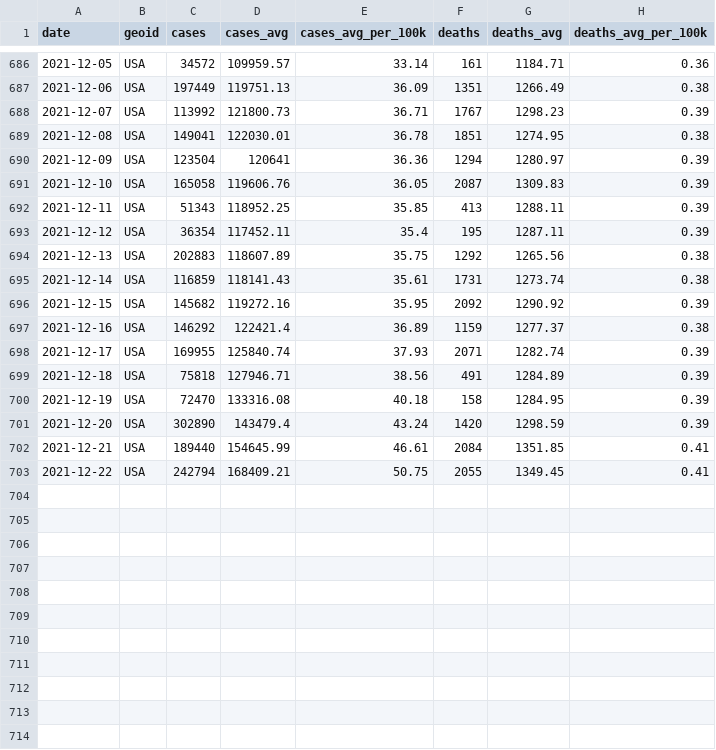
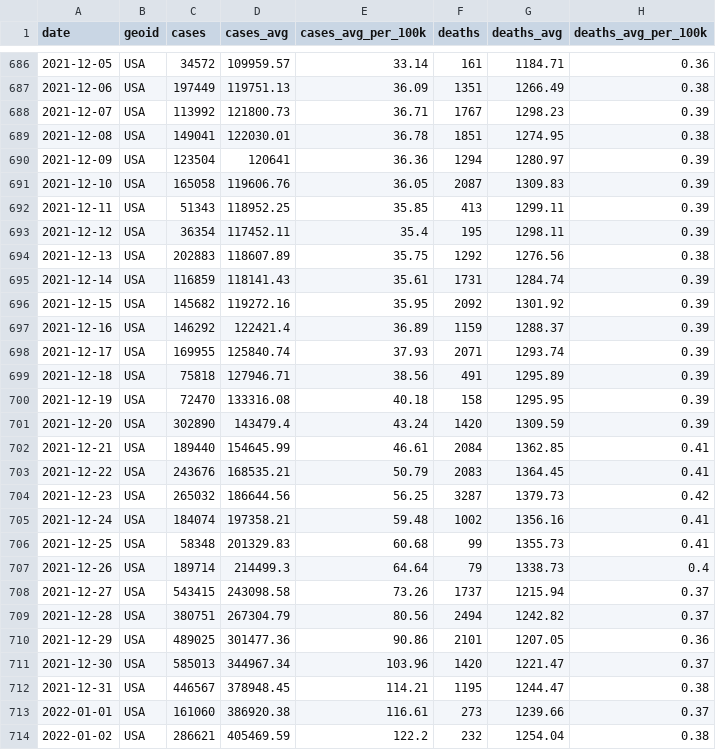
Before and after one commit to goedman/CovidNYT.jl, a CSV file: data/rolling-averages/us.csv, drawn as a sheet; only a part is shown, gaps mark what is left out.

```diff
--- a/data/rolling-averages/us.csv
+++ b/data/rolling-averages/us.csv
@@ -691,13 +691,24 @@ date,geoid,cases,cases_avg,cases_avg_per_100k,deaths,deaths_avg,deaths_avg_per_1
 2021-12-10,USA,165058,119606.76,36.05,2087,1309.83,0.39
-2021-12-11,USA,51343,118952.25,35.85,413,1288.11,0.39
-2021-12-12,USA,36354,117452.11,35.4,195,1287.11,0.39
-2021-12-13,USA,202883,118607.89,35.75,1292,1265.56,0.38
-2021-12-14,USA,116859,118141.43,35.61,1731,1273.74,0.38
-2021-12-15,USA,145682,119272.16,35.95,2092,1290.92,0.39
-2021-12-16,USA,146292,122421.4,36.89,1159,1277.37,0.38
-2021-12-17,USA,169955,125840.74,37.93,2071,1282.74,0.39
-2021-12-18,USA,75818,127946.71,38.56,491,1284.89,0.39
-2021-12-19,USA,72470,133316.08,40.18,158,1284.95,0.39
-2021-12-20,USA,302890,143479.4,43.24,1420,1298.59,0.39
-2021-12-21,USA,189440,154645.99,46.61,2084,1351.85,0.41
-2021-12-22,USA,242794,168409.21,50.75,2055,1349.45,0.41
+2021-12-11,USA,51343,118952.25,35.85,413,1299.11,0.39
+2021-12-12,USA,36354,117452.11,35.4,195,1298.11,0.39
+2021-12-13,USA,202883,118607.89,35.75,1292,1276.56,0.38
+2021-12-14,USA,116859,118141.43,35.61,1731,1284.74,0.39
+2021-12-15,USA,145682,119272.16,35.95,2092,1301.92,0.39
+2021-12-16,USA,146292,122421.4,36.89,1159,1288.37,0.39
+2021-12-17,USA,169955,125840.74,37.93,2071,1293.74,0.39
+2021-12-18,USA,75818,127946.71,38.56,491,1295.89,0.39
+2021-12-19,USA,72470,133316.08,40.18,158,1295.95,0.39
+2021-12-20,USA,302890,143479.4,43.24,1420,1309.59,0.39
+2021-12-21,USA,189440,154645.99,46.61,2084,1362.85,0.41
+2021-12-22,USA,243676,168535.21,50.79,2083,1364.45,0.41
+2021-12-23,USA,265032,186644.56,56.25,3287,1379.73,0.42
+2021-12-24,USA,184074,197358.21,59.48,1002,1356.16,0.41
+2021-12-25,USA,58348,201329.83,60.68,99,1355.73,0.41
+2021-12-26,USA,189714,214499.3,64.64,79,1338.73,0.4
+2021-12-27,USA,543415,243098.58,73.26,1737,1215.94,0.37
+2021-12-28,USA,380751,267304.79,80.56,2494,1242.82,0.37
+2021-12-29,USA,489025,301477.36,90.86,2101,1207.05,0.36
+2021-12-30,USA,585013,344967.34,103.96,1420,1221.47,0.37
+2021-12-31,USA,446567,378948.45,114.21,1195,1244.47,0.38
+2022-01-01,USA,161060,386920.38,116.61,273,1239.66,0.37
+2022-01-02,USA,286621,405469.59,122.2,232,1254.04,0.38
```
Also changed, not shown: data/live/us-counties.csv, data/live/us-states.csv, 8 other files.
